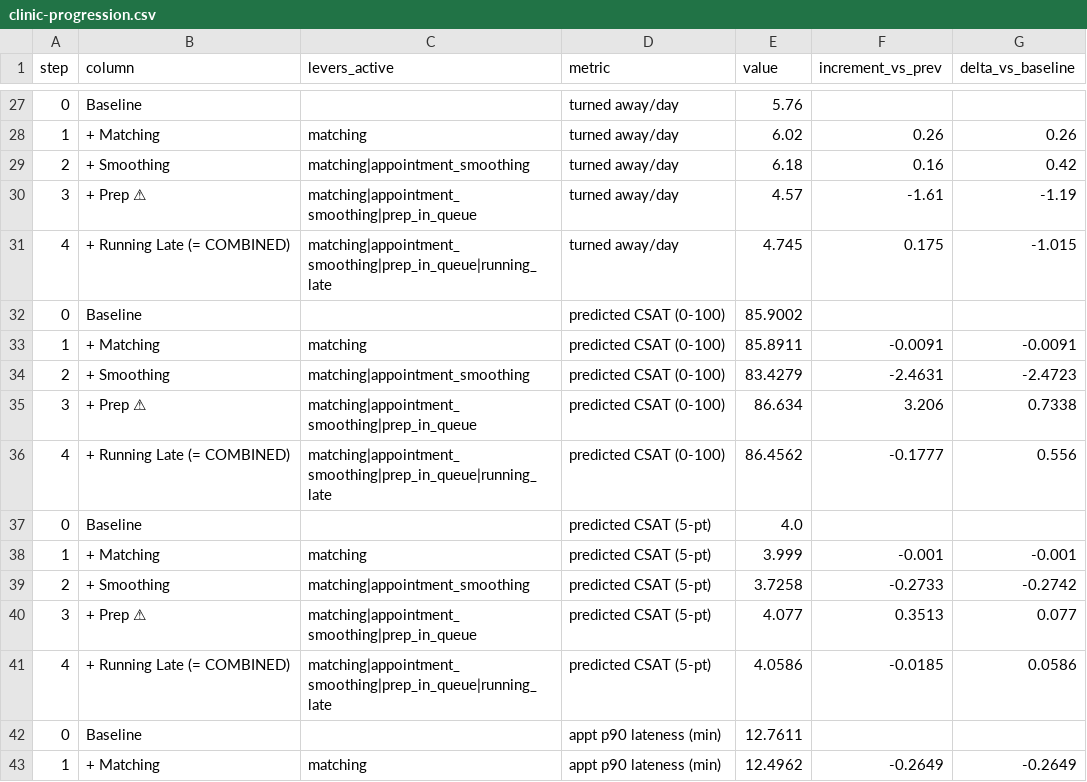
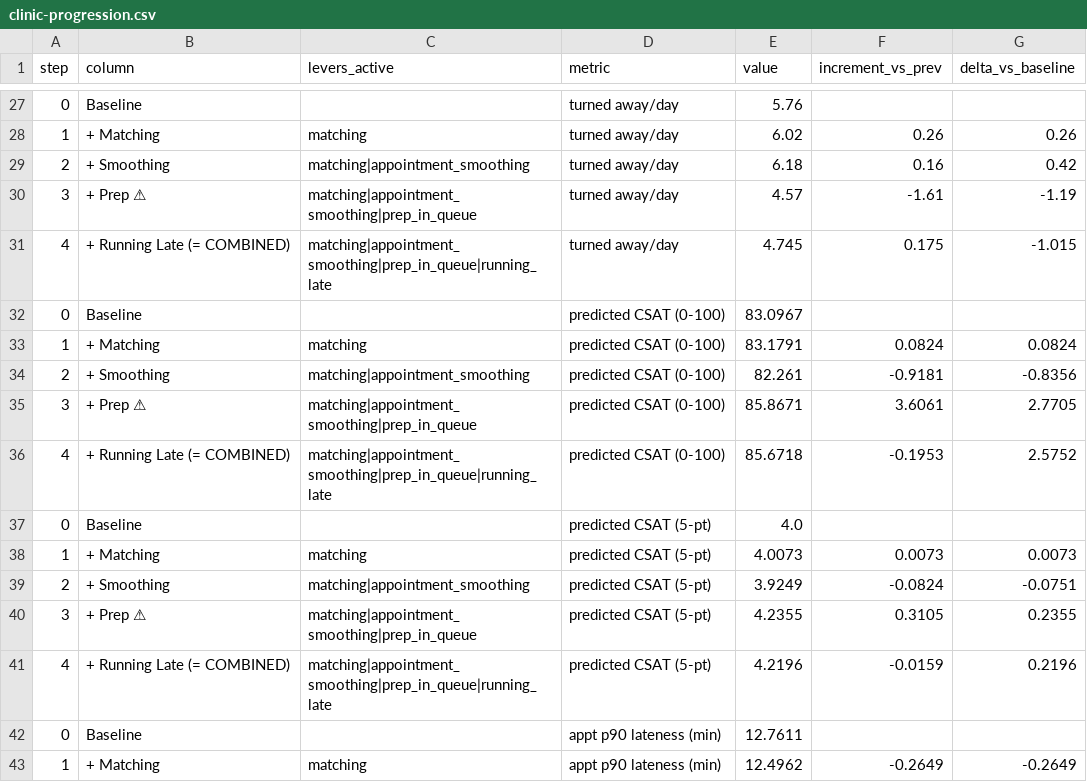
Before and after one commit to jamesfharvey/optimize-lab, a CSV file: charts/data/clinic-progression.csv, drawn as a sheet; only a part is shown, gaps mark what is left out.

```diff
--- a/charts/data/clinic-progression.csv
+++ b/charts/data/clinic-progression.csv
@@ -31,12 +31,12 @@ step,column,levers_active,metric,value,increment_vs_prev,delta_vs_baseline
 4,+ Running Late  (= COMBINED),matching|appointment_smoothing|prep_in_queue|running_late,turned away/day,4.745,0.175,-1.015
-0,Baseline,,predicted CSAT (0-100),85.9002,,
-1,+ Matching,matching,predicted CSAT (0-100),85.8911,-0.0091,-0.0091
-2,+ Smoothing,matching|appointment_smoothing,predicted CSAT (0-100),83.4279,-2.4631,-2.4723
-3,+ Prep ⚠,matching|appointment_smoothing|prep_in_queue,predicted CSAT (0-100),86.634,3.206,0.7338
-4,+ Running Late  (= COMBINED),matching|appointment_smoothing|prep_in_queue|running_late,predicted CSAT (0-100),86.4562,-0.1777,0.556
+0,Baseline,,predicted CSAT (0-100),83.0967,,
+1,+ Matching,matching,predicted CSAT (0-100),83.1791,0.0824,0.0824
+2,+ Smoothing,matching|appointment_smoothing,predicted CSAT (0-100),82.261,-0.9181,-0.8356
+3,+ Prep ⚠,matching|appointment_smoothing|prep_in_queue,predicted CSAT (0-100),85.8671,3.6061,2.7705
+4,+ Running Late  (= COMBINED),matching|appointment_smoothing|prep_in_queue|running_late,predicted CSAT (0-100),85.6718,-0.1953,2.5752
 0,Baseline,,predicted CSAT (5-pt),4.0,,
-1,+ Matching,matching,predicted CSAT (5-pt),3.999,-0.001,-0.001
-2,+ Smoothing,matching|appointment_smoothing,predicted CSAT (5-pt),3.7258,-0.2733,-0.2742
-3,+ Prep ⚠,matching|appointment_smoothing|prep_in_queue,predicted CSAT (5-pt),4.077,0.3513,0.077
-4,+ Running Late  (= COMBINED),matching|appointment_smoothing|prep_in_queue|running_late,predicted CSAT (5-pt),4.0586,-0.0185,0.0586
+1,+ Matching,matching,predicted CSAT (5-pt),4.0073,0.0073,0.0073
+2,+ Smoothing,matching|appointment_smoothing,predicted CSAT (5-pt),3.9249,-0.0824,-0.0751
+3,+ Prep ⚠,matching|appointment_smoothing|prep_in_queue,predicted CSAT (5-pt),4.2355,0.3105,0.2355
+4,+ Running Late  (= COMBINED),matching|appointment_smoothing|prep_in_queue|running_late,predicted CSAT (5-pt),4.2196,-0.0159,0.2196
 0,Baseline,,appt p90 lateness (min),12.7611,,
```
Also changed, not shown: charts/data/clinic-solo.csv, charts/data/dmv-progression.csv, 49 other files.
